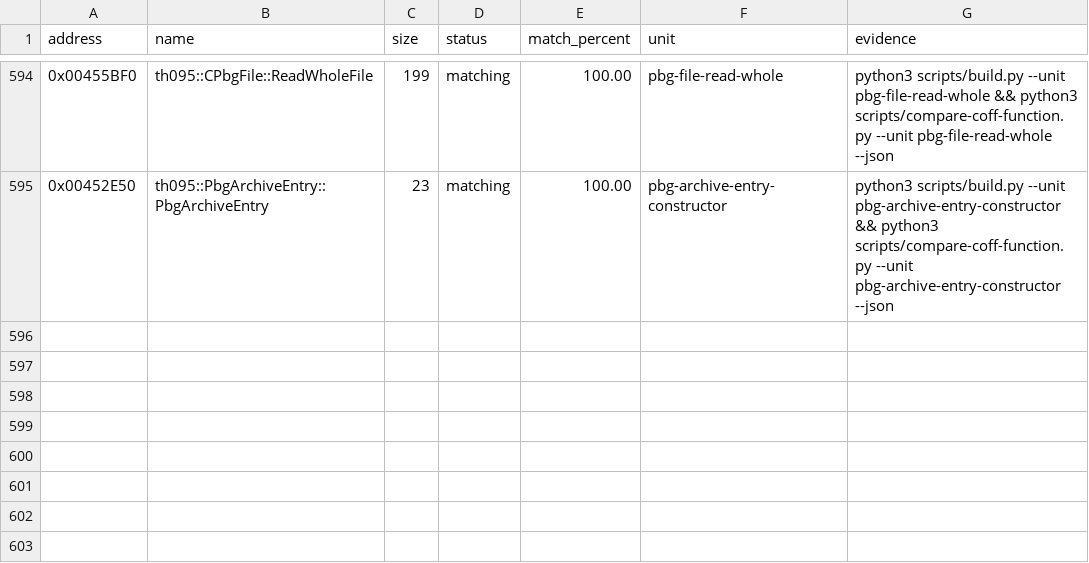
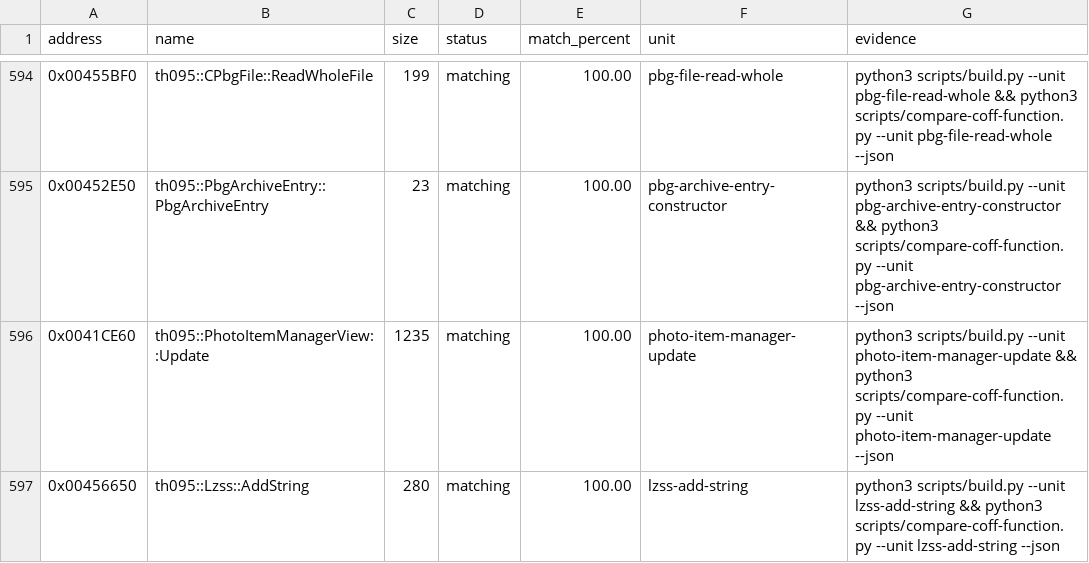
Before and after one commit to N0zoM1z0/th095, a CSV file: config/matches.csv, drawn as a sheet; only a part is shown, gaps mark what is left out; the diff names each change by its address in the sheet, - before the commit and + after, or states it on an @@ line.

Commit message:
gpt-web: close exact PhotoItem update and LZSS insertion

```diff
--- a/config/matches.csv
+++ b/config/matches.csv
+row 596: 0x0041CE60 | th095::PhotoItemManagerView::Update | 1235 | matching | 100.00 | photo-item-manager-update | python3 scripts/build.py --unit photo-item-manager-update && python3 scripts/compare-coff-function.py --unit photo-item-manager-update --json
+row 597: 0x00456650 | th095::Lzss::AddString | 280 | matching | 100.00 | lzss-add-string | python3 scripts/build.py --unit lzss-add-string && python3 scripts/compare-coff-function.py --unit lzss-add-string --json
```
Also changed, not shown: config/function-origins.csv, config/functions.csv, 12 other files.
